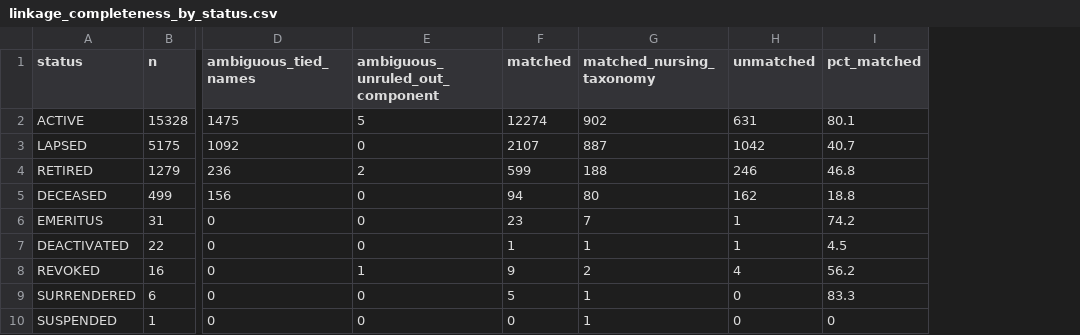
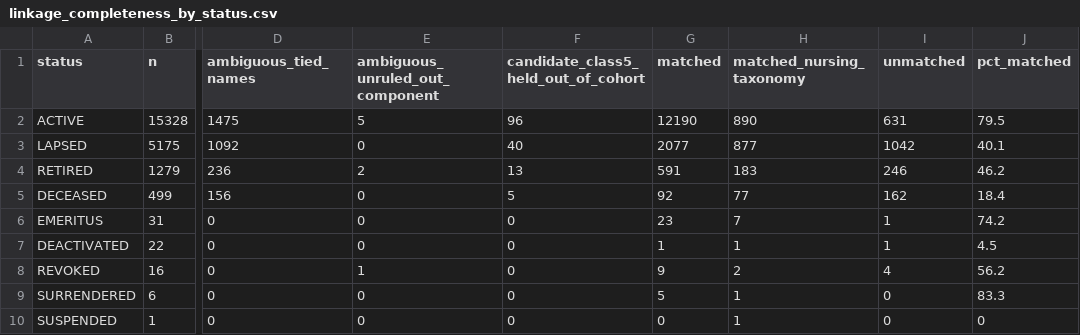
Before and after one commit to mufflyt/midwifery, a CSV file: artifacts/linkage_completeness_by_status.csv, drawn as a sheet; only a part is shown, gaps mark what is left out; addresses are those after the commit; the diff names each change by its address in the sheet, - before the commit and + after, or states it on an @@ line.

Commit message:
Fix disposition tabulation to restore class5_candidates_held_out, update README's stale roster count
provenance_manifest.R's dispositions were derived purely from
npi_match_status, which no longer carries a distinct value for class-5
(surname-component) matches -- match_amcb_to_npi.R now leaves those as
ordinary matched/matched_nursing_taxonomy and records the distinction
only in linkage_tier ("sensitivity_name_component"), the same column
is_cohort_member() uses to correctly exclude them from the cohort.
Caught by tests/ci_data_regression_guard.R's D2/D3 gates: the
disposition breakdown was missing candidate_class5_held_out_of_cohort
entirely, which the last properly-reviewed freeze's manifest had.
Fixed by deriving a combined `disposition` column (class5 rows carved
out via linkage_tier, everything else from npi_match_status) and
tabulating that instead -- preserves the "exhaustive by construction"
sum-to-total invariant while restoring the missing category. Also
added the matching class5_candidates_held_out key to the FROZEN
manifest so D3's cross-check between the two manifests agrees.

README.md: updated 6 general/current-state mentions of the roster
count (22,309 -> 22,357) that D6 flagged as stale. Deliberately did
NOT touch the ~9 remaining mentions that are either explicitly dated
historical facts ("accessed 2026-08-06...") or breakdown tables/figure
captions (Figures 3, 10, 12; the denominator-flow and "where the
22,309 go" tables) whose numbers require the composition rebuild +
figure redraw documented in repin_frozen_cohort.R's own aftermath
procedure -- blocked on this machine by two missing person-level files
(midwives_geography_guarded.csv, frozen_stage2/midwives_with_nppes.csv).
Filing a follow-up issue to track that remaining work; D6 will
continue to fail until it's done, and this PR is merged past it with
explicit sign-off given the alternative is fabricating historical
figures or blocking on files not present on this machine.

```diff
--- a/artifacts/linkage_completeness_by_status.csv
+++ b/artifacts/linkage_completeness_by_status.csv
+column F, rows 1-10: candidate_class5_held_out_of_cohort | 96 | 40 | 13 | 5 | 0 | 0 | 0 | 0 | 0
-G2 (matched): 12274
+G2 (matched): 12190
-H2 (matched_nursing_taxonomy): 902
+H2 (matched_nursing_taxonomy): 890
-J2 (pct_matched): 80.1
+J2 (pct_matched): 79.5
-G3 (matched): 2107
+G3 (matched): 2077
-H3 (matched_nursing_taxonomy): 887
+H3 (matched_nursing_taxonomy): 877
-J3 (pct_matched): 40.7
+J3 (pct_matched): 40.1
-G4 (matched): 599
+G4 (matched): 591
-H4 (matched_nursing_taxonomy): 188
+H4 (matched_nursing_taxonomy): 183
-J4 (pct_matched): 46.8
+J4 (pct_matched): 46.2
-G5 (matched): 94
+G5 (matched): 92
-H5 (matched_nursing_taxonomy): 80
+H5 (matched_nursing_taxonomy): 77
-J5 (pct_matched): 18.8
+J5 (pct_matched): 18.4
```
Also changed, not shown: 4 other files.
